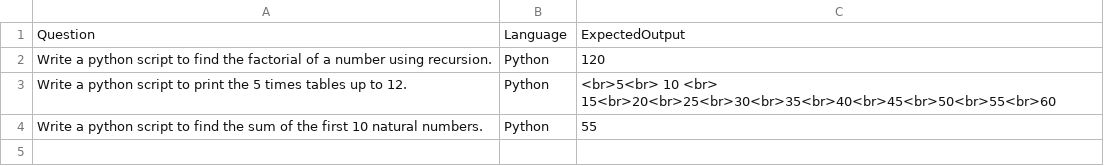
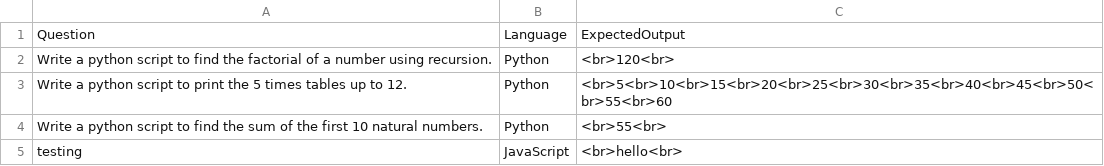
Before and after one commit to jdcarrothers/DevDuel, a CSV file: tasks.csv, drawn as a sheet.

```diff
--- a/tasks.csv
+++ b/tasks.csv
@@ -1,4 +1,5 @@
 Question,Language,ExpectedOutput
-Write a python script to find the factorial of a number using recursion.,Python,"120"
-Write a python script to print the 5 times tables up to 12.,Python,"<br>5<br> 10 <br> 15<br>20<br>25<br>30<br>35<br>40<br>45<br>50<br>55<br>60"
-Write a python script to find the sum of the first 10 natural numbers.,Python,"55"
+Write a python script to find the factorial of a number using recursion.,Python,"<br>120<br>"
+Write a python script to print the 5 times tables up to 12.,Python,"<br>5<br>10<br>15<br>20<br>25<br>30<br>35<br>40<br>45<br>50<br>55<br>60"
+Write a python script to find the sum of the first 10 natural numbers.,Python,"<br>55<br>"
+testing,JavaScript,"<br>hello<br>"
```
Also changed, not shown: 11 other files.
